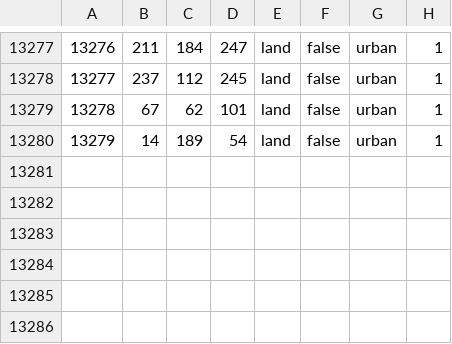
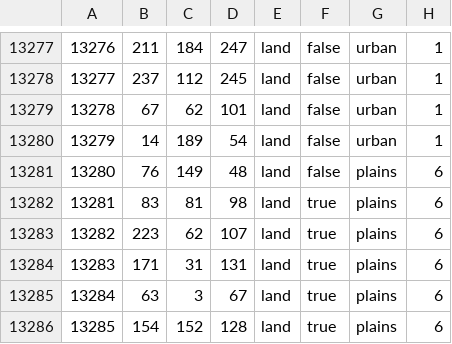
Before and after one commit to RH-131/Reforged-2.0-Mod, a CSV file: map/definition.csv, drawn as a sheet; only a part is shown, gaps mark what is left out; the diff names each change by its address in the sheet, - before the commit and + after, or states it on an @@ line.

```diff
--- a/map/definition.csv
+++ b/map/definition.csv
+row 13281: 13280 | 76 | 149 | 48 | land | false | plains | 6
+row 13282: 13281 | 83 | 81 | 98 | land | true | plains | 6
+row 13283: 13282 | 223 | 62 | 107 | land | true | plains | 6
+row 13284: 13283 | 171 | 31 | 131 | land | true | plains | 6
+row 13285: 13284 | 63 | 3 | 67 | land | true | plains | 6
+row 13286: 13285 | 154 | 152 | 128 | land | true | plains | 6
```
Also changed, not shown: 10 other files.
